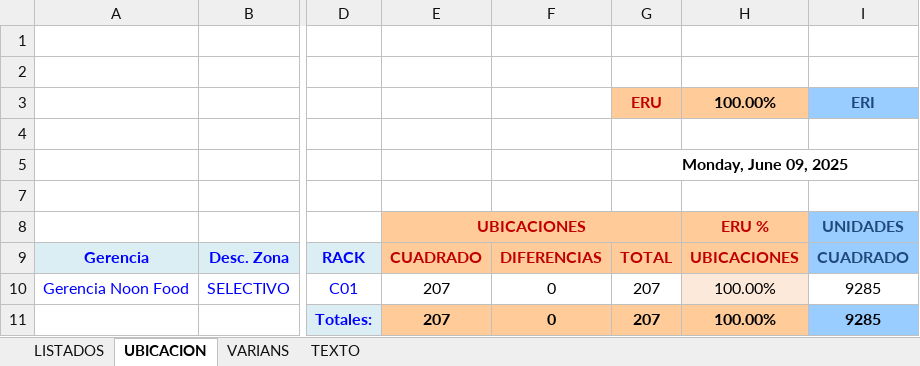
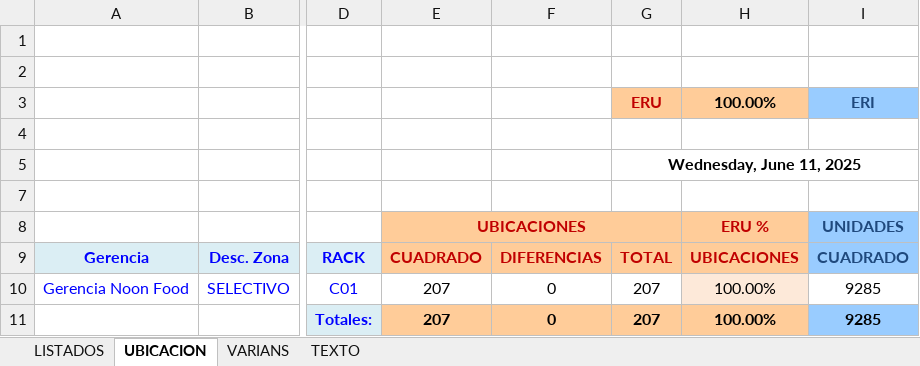
Before and after one commit to JoeDlc15/ExcelMacrosScripts, an Excel workbook: PLANTILLA RESULTADOS DEL INVENTARIO GENERAL.xlsm, sheet UBICACION, drawn as a sheet; only a part is shown, gaps mark what is left out; values as stored, in another font and other column widths than the file's, no borders; charts and pictures and conditional formats not drawn; the diff names each change by its address in the sheet, - before the commit and + after, or states it on an @@ line.

```diff
--- a/PLANTILLA RESULTADOS DEL INVENTARIO GENERAL.xlsm (sheet UBICACION)
+++ b/PLANTILLA RESULTADOS DEL INVENTARIO GENERAL.xlsm (sheet UBICACION)
-G5: Monday, June 09, 2025
+G5: Wednesday, June 11, 2025
```
Also changed, not shown: sheet LISTADOS, sheet TEXTO, sheet VARIANS, hidden cells, charts or pictures.
